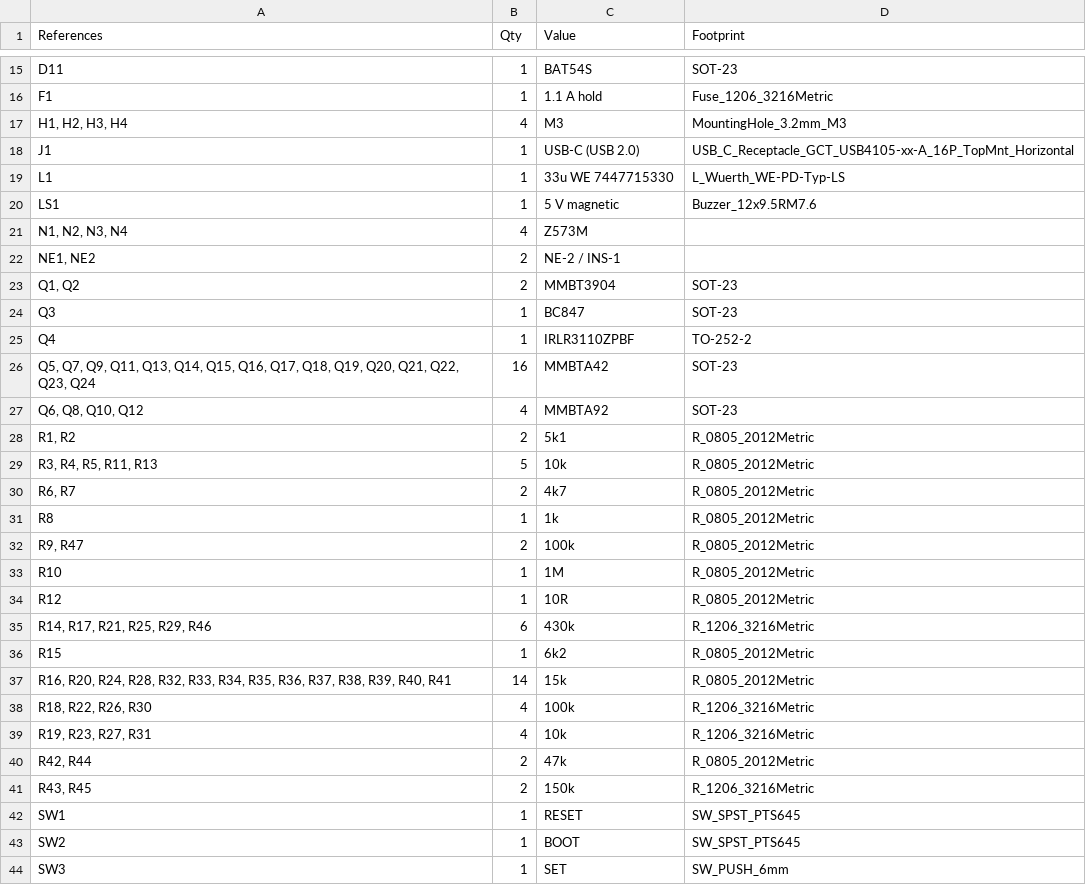
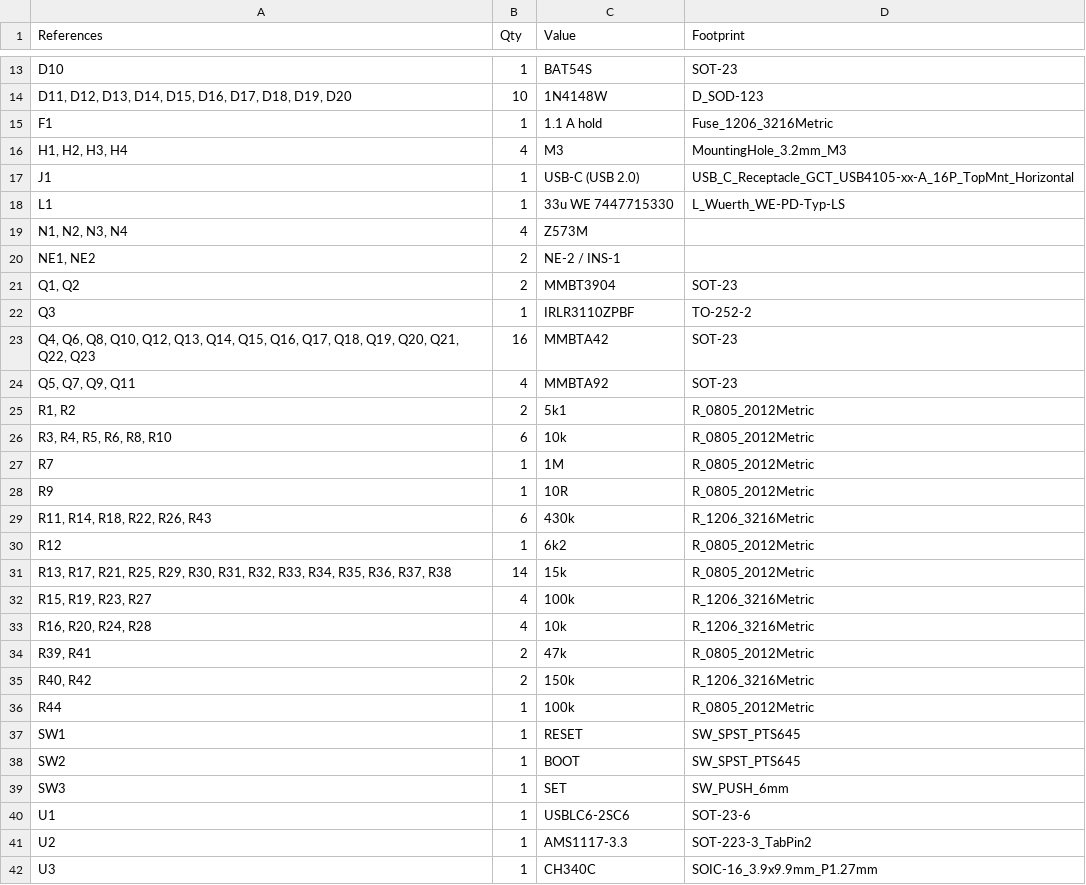
Before and after one commit to ScaleDIN/electroNIX-ESP32, a CSV file: hardware/electroNIX-USB/electroNIX-USB-4tube-bom.csv, drawn as a sheet; only a part is shown, gaps mark what is left out; the shorter side is filled out with more unchanged rows; removed rows and columns are numbered as before the commit, all else as after; the diff covers the shown part only; the diff names each change by its address in the sheet, - before the commit and + after, or states it on an @@ line.

```diff
--- a/hardware/electroNIX-USB/electroNIX-USB-4tube-bom.csv
+++ b/hardware/electroNIX-USB/electroNIX-USB-4tube-bom.csv
-A13 (References): D11
+A13 (References): D10
+row 14: D11, D12, D13, D14, D15, D16, D17, D18, D19, D20 | 10 | 1N4148W | D_SOD-123
-row 20: LS1 | 1 | 5 V magnetic | Buzzer_12x9.5RM7.6
-C22 (Value): BC847
+C22 (Value): IRLR3110ZPBF
-D22 (Footprint): SOT-23
+D22 (Footprint): TO-252-2
-row 25: Q4 | 1 | IRLR3110ZPBF | TO-252-2
-A23 (References): Q5, Q7, Q9, Q11, Q13, Q14, Q15, Q16, Q17, Q18, Q19, Q20, Q21, Q22, Q23, Q24
+A23 (References): Q4, Q6, Q8, Q10, Q12, Q13, Q14, Q15, Q16, Q17, Q18, Q19, Q20, Q21, Q22, Q23
-A24 (References): Q6, Q8, Q10, Q12
+A24 (References): Q5, Q7, Q9, Q11
-A26 (References): R3, R4, R5, R11, R13
+A26 (References): R3, R4, R5, R6, R8, R10
-B26 (Qty): 5
+B26 (Qty): 6
-row 30: R6, R7 | 2 | 4k7 | R_0805_2012Metric
-row 31: R8 | 1 | 1k | R_0805_2012Metric
-row 32: R9, R47 | 2 | 100k | R_0805_2012Metric
-A27 (References): R10
+A27 (References): R7
-A28 (References): R12
+A28 (References): R9
-A29 (References): R14, R17, R21, R25, R29, R46
+A29 (References): R11, R14, R18, R22, R26, R43
-A30 (References): R15
+A30 (References): R12
-A31 (References): R16, R20, R24, R28, R32, R33, R34, R35, R36, R37, R38, R39, R40, R41
+A31 (References): R13, R17, R21, R25, R29, R30, R31, R32, R33, R34, R35, R36, R37, R38
-A32 (References): R18, R22, R26, R30
+A32 (References): R15, R19, R23, R27
-A33 (References): R19, R23, R27, R31
+A33 (References): R16, R20, R24, R28
-A34 (References): R42, R44
+A34 (References): R39, R41
-A35 (References): R43, R45
+A35 (References): R40, R42
+row 36: R44 | 1 | 100k | R_0805_2012Metric
```
Also changed, not shown: 3 removed rows and 8 edited cells elsewhere in this file, 10 other files.
